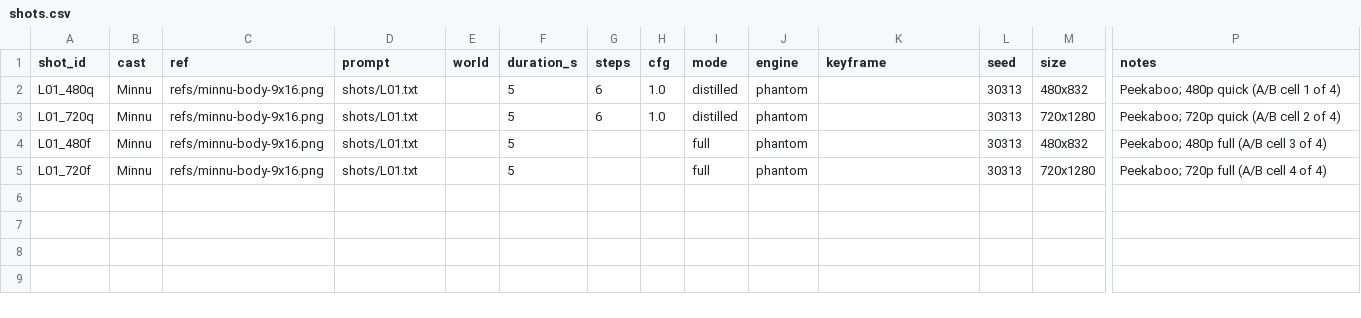
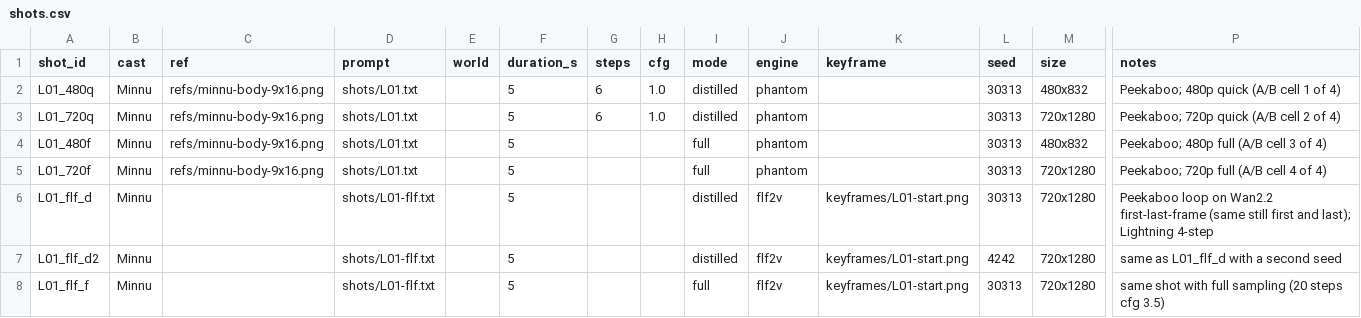
Before and after one commit to arulps/wan-video-serverless, a CSV file: songs/shorts-loops/shots.csv, drawn as a sheet; only a part is shown, gaps mark what is left out; rows hold the shown columns only; the diff names each change by its address in the sheet, - before the commit and + after, or states it on an @@ line.

```diff
--- a/songs/shorts-loops/shots.csv
+++ b/songs/shorts-loops/shots.csv
+row 6: L01_flf_d | Minnu |  | shots/L01-flf.txt |  | 5 |  |  | distilled | flf2v | keyframes/L01-start.png | 30313 | 720x1280 | Peekaboo loop on Wan2.2 first-last-frame (same still first and last); Lightning 4-step
+row 7: L01_flf_d2 | Minnu |  | shots/L01-flf.txt |  | 5 |  |  | distilled | flf2v | keyframes/L01-start.png | 4242 | 720x1280 | same as L01_flf_d with a second seed
+row 8: L01_flf_f | Minnu |  | shots/L01-flf.txt |  | 5 |  |  | full | flf2v | keyframes/L01-start.png | 30313 | 720x1280 | same shot with full sampling (20 steps cfg 3.5)
```
